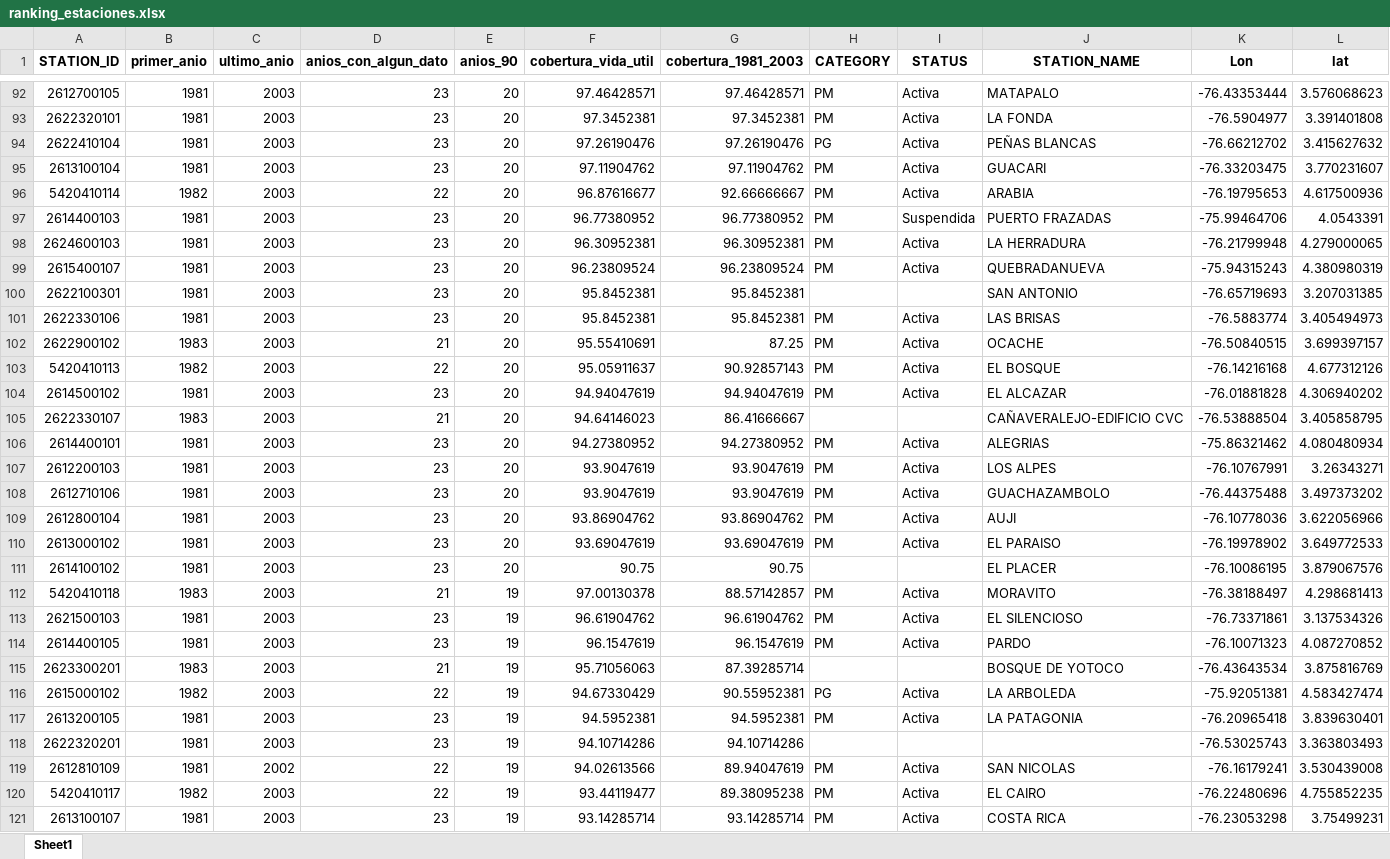
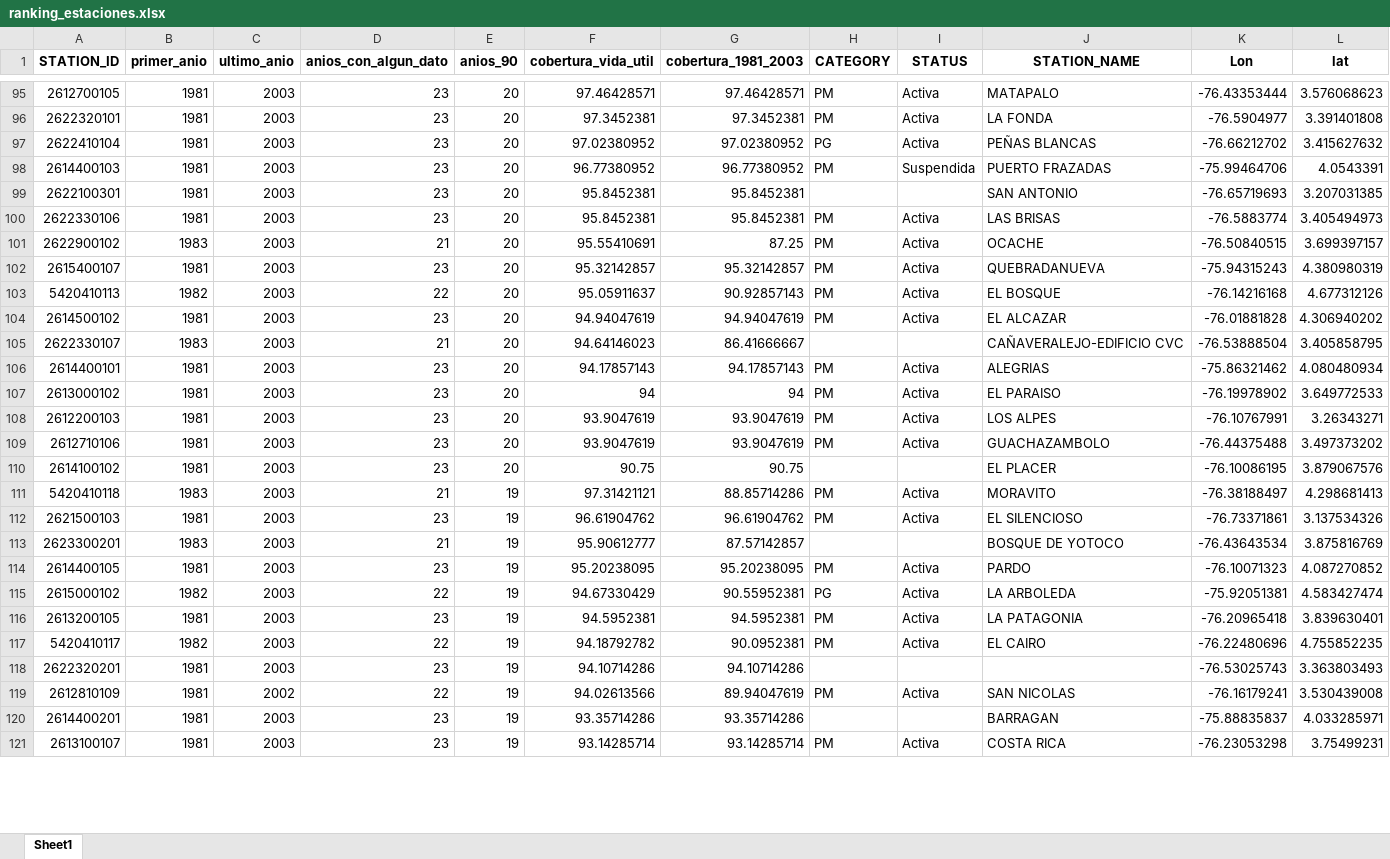
Before and after one commit to JuanHoyos329/lluvia-valle-kan, an Excel workbook: salidas_preprocesamiento/ranking_estaciones.xlsx, sheet Sheet1, drawn as a sheet; only a part is shown, gaps mark what is left out; values as stored, in another font and other column widths than the file's, no borders; removed rows and columns are numbered as before the commit, all else as after; rows hold the shown columns only; the diff covers the shown part only; the diff names each change by its address in the sheet, - before the commit and + after, or states it on an @@ line.

```diff
--- a/salidas_preprocesamiento/ranking_estaciones.xlsx (sheet Sheet1)
+++ b/salidas_preprocesamiento/ranking_estaciones.xlsx (sheet Sheet1)
-F97 (cobertura_vida_util): 97.26190476
+F97 (cobertura_vida_util): 97.02380952
-G97 (cobertura_1981_2003): 97.26190476
+G97 (cobertura_1981_2003): 97.02380952
-row 95: 2613100104 | 1981 | 2003 | 23 | 20 | 97.11904762 | 97.11904762 | PM | Activa | GUACARI | -76.33203475 | 3.770231607
-row 96: 5420410114 | 1982 | 2003 | 22 | 20 | 96.87616677 | 92.66666667 | PM | Activa | ARABIA | -76.19795653 | 4.617500936
-row 98: 2624600103 | 1981 | 2003 | 23 | 20 | 96.30952381 | 96.30952381 | PM | Activa | LA HERRADURA | -76.21799948 | 4.279000065
-row 99: 2615400107 | 1981 | 2003 | 23 | 20 | 96.23809524 | 96.23809524 | PM | Activa | QUEBRADANUEVA | -75.94315243 | 4.380980319
+row 102: 2615400107 | 1981 | 2003 | 23 | 20 | 95.32142857 | 95.32142857 | PM | Activa | QUEBRADANUEVA | -75.94315243 | 4.380980319
-F106 (cobertura_vida_util): 94.27380952
+F106 (cobertura_vida_util): 94.17857143
-G106 (cobertura_1981_2003): 94.27380952
+G106 (cobertura_1981_2003): 94.17857143
+row 107: 2613000102 | 1981 | 2003 | 23 | 20 | 94 | 94 | PM | Activa | EL PARAISO | -76.19978902 | 3.649772533
-row 109: 2612800104 | 1981 | 2003 | 23 | 20 | 93.86904762 | 93.86904762 | PM | Activa | AUJI | -76.10778036 | 3.622056966
-row 110: 2613000102 | 1981 | 2003 | 23 | 20 | 93.69047619 | 93.69047619 | PM | Activa | EL PARAISO | -76.19978902 | 3.649772533
-F111 (cobertura_vida_util): 97.00130378
+F111 (cobertura_vida_util): 97.31421121
-G111 (cobertura_1981_2003): 88.57142857
+G111 (cobertura_1981_2003): 88.85714286
+row 113: 2623300201 | 1983 | 2003 | 21 | 19 | 95.90612777 | 87.57142857 |  |  | BOSQUE DE YOTOCO | -76.43643534 | 3.875816769
-F114 (cobertura_vida_util): 96.1547619
+F114 (cobertura_vida_util): 95.20238095
-G114 (cobertura_1981_2003): 96.1547619
+G114 (cobertura_1981_2003): 95.20238095
-row 115: 2623300201 | 1983 | 2003 | 21 | 19 | 95.71056063 | 87.39285714 |  |  | BOSQUE DE YOTOCO | -76.43643534 | 3.875816769
+row 117: 5420410117 | 1982 | 2003 | 22 | 19 | 94.18792782 | 90.0952381 | PM | Activa | EL CAIRO | -76.22480696 | 4.755852235
-row 120: 5420410117 | 1982 | 2003 | 22 | 19 | 93.44119477 | 89.38095238 | PM | Activa | EL CAIRO | -76.22480696 | 4.755852235
+row 120: 2614400201 | 1981 | 2003 | 23 | 19 | 93.35714286 | 93.35714286 |  |  | BARRAGAN | -75.88835837 | 4.033285971
```
Also changed, not shown: 19 added rows, 16 removed rows and 64 edited cells elsewhere in this sheet, salidas_preprocesamiento/tabla1_estadisticas_basicas.xlsx, salidas_preprocesamiento/tabla2_verificacion_satelite.xlsx, 13 other files.
